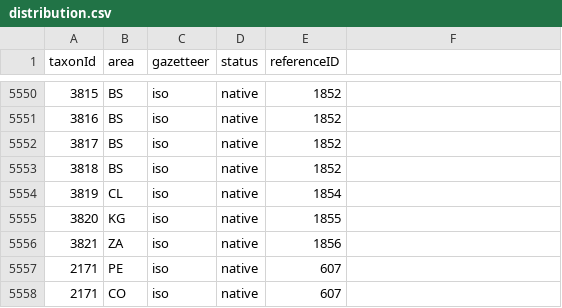
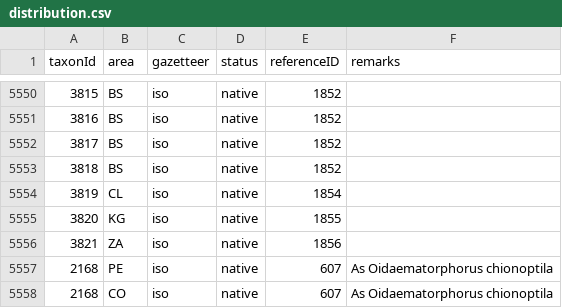
Before and after one commit to dhobern/pterophoroidea, a CSV file: coldp/data/distribution.csv, drawn as a sheet; only a part is shown, gaps mark what is left out; the diff names each change by its address in the sheet, - before the commit and + after, or states it on an @@ line.

Commit message:
Fixes to issues detected in import to data.catalogue.life

```diff
--- a/coldp/data/distribution.csv
+++ b/coldp/data/distribution.csv
-F1: (empty)
+F1: remarks
-A5557:A5558 (taxonId): 2171
+A5557:A5558 (taxonId): 2168
-F5557:F5558 (remarks): (empty)
+F5557:F5558 (remarks): As Oidaematorphorus chionoptila
```
Also changed, not shown: coldp/data/name.csv, coldp/data/reference.csv, 2 other files.
